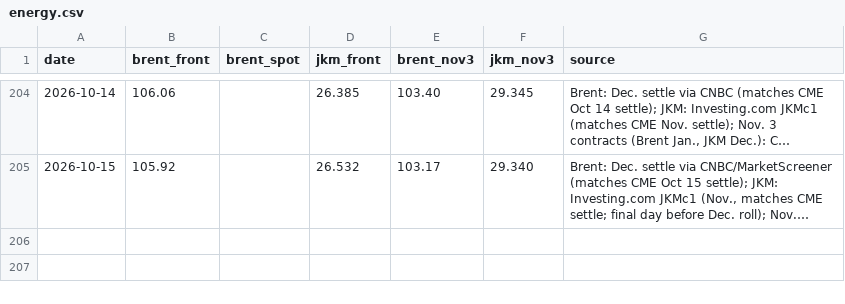
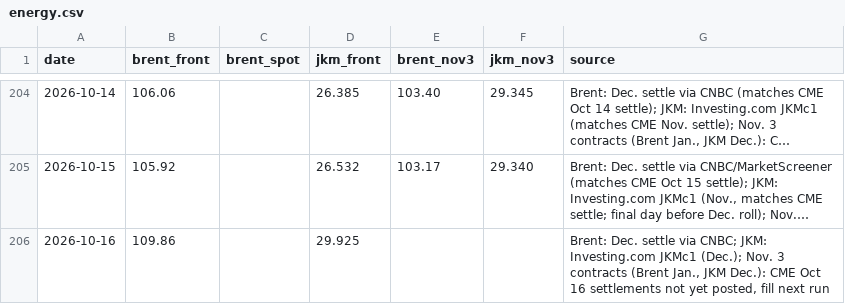
Before and after one commit to abrandt1897/GeoBrief, a CSV file: data/energy.csv, drawn as a sheet; only a part is shown, gaps mark what is left out; long unchanged cells end in …; the diff names each change by its address in the sheet, - before the commit and + after, or states it on an @@ line.

```diff
--- a/data/energy.csv
+++ b/data/energy.csv
+row 206: 2026-10-16 | 109.86 |  | 29.925 |  |  | Brent: Dec. settle via CNBC; JKM: Investing.com JKMc1 (Dec.); Nov. 3 contracts (Brent Jan., JKM Dec.): CME Oct 16 settlements not yet posted, fill next run
```
Also changed, not shown: data/headlines.csv, data/supply.csv, 2 other files.
